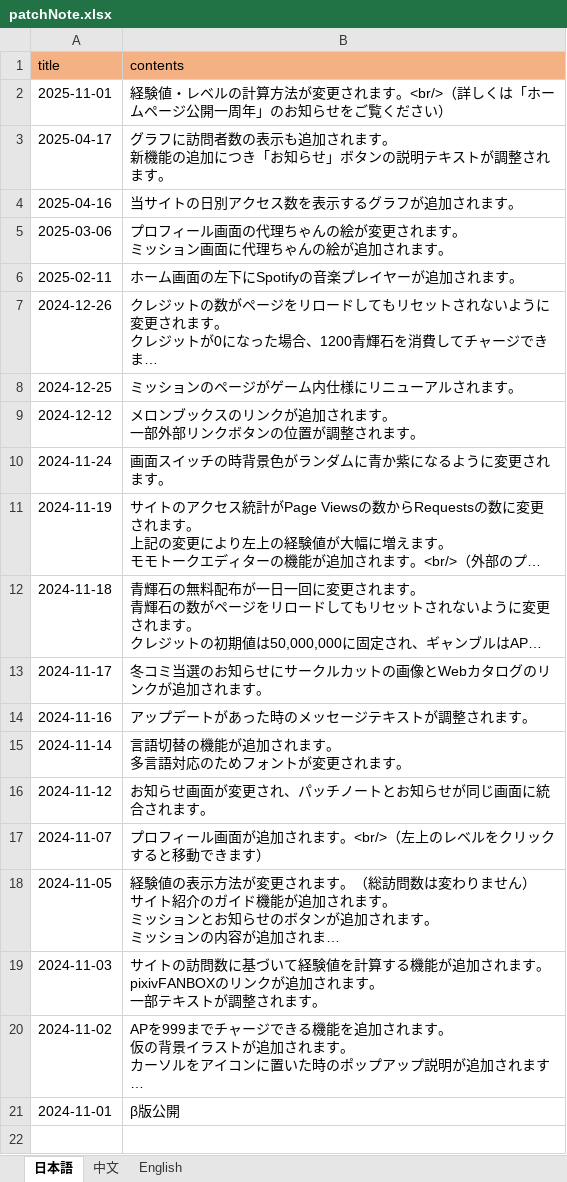
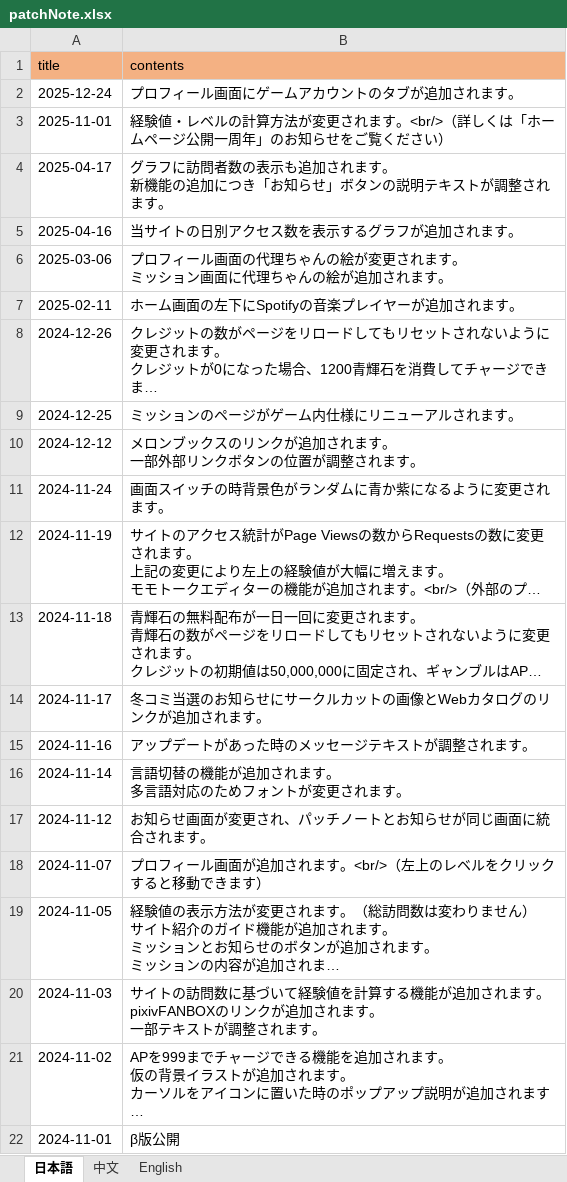
Before and after one commit to ApricotLemonTea/BA-style-homepage, an Excel workbook: public/data/patchNote.xlsx, sheet 日本語, drawn as a sheet; long unchanged cells end in …; values as stored, in another font and other column widths than the file's, no borders; the diff names each change by its address in the sheet, - before the commit and + after, or states it on an @@ line.

```diff
--- a/public/data/patchNote.xlsx (sheet 日本語)
+++ b/public/data/patchNote.xlsx (sheet 日本語)
+row 2: 2025-12-24 | プロフィール画面にゲームアカウントのタブが追加されます。
```
Also changed, not shown: sheet 中文, sheet English, 1 other file.
